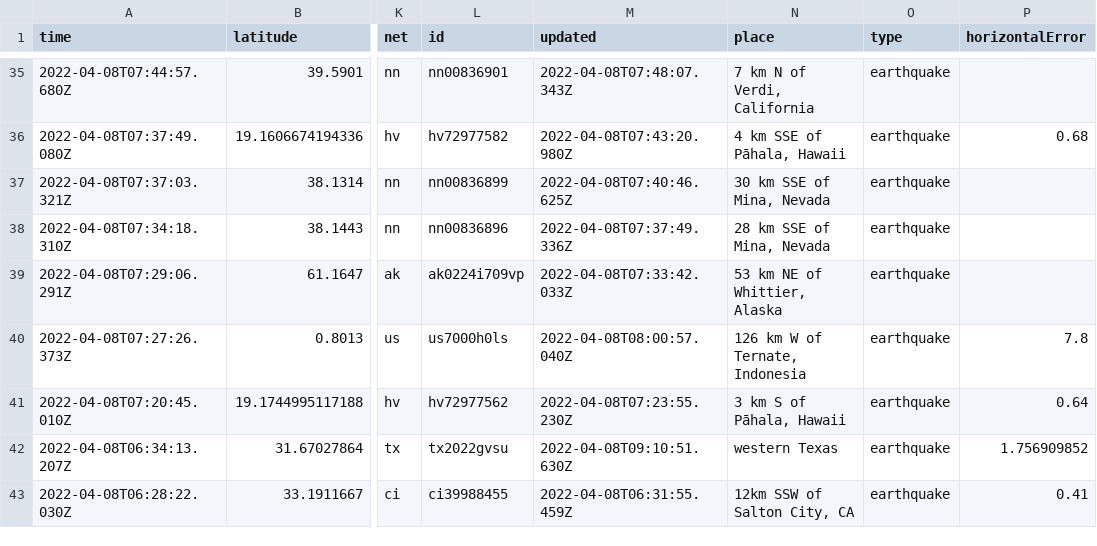
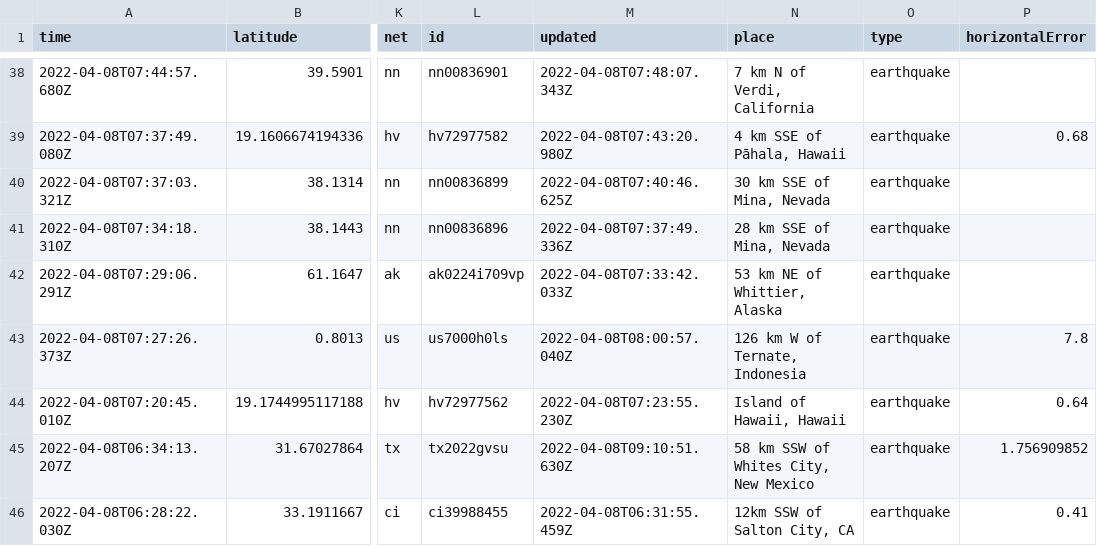
Before and after one commit to profrobwells/nicar22-github-actions, a CSV file: usgs_current.csv, drawn as a sheet; only a part is shown, gaps mark what is left out; addresses are those after the commit; the diff covers the shown part only; the diff names each change by its address in the sheet, - before the commit and + after, or states it on an @@ line.

```diff
--- a/usgs_current.csv
+++ b/usgs_current.csv
-N44 (place): 3 km S of Pāhala, Hawaii
+N44 (place): Island of Hawaii, Hawaii
-N45 (place): western Texas
+N45 (place): 58 km SSW of Whites City, New Mexico
```
Also changed, not shown: 3 added rows, 3 removed rows and 11 edited cells elsewhere in this file, 1 other file.
